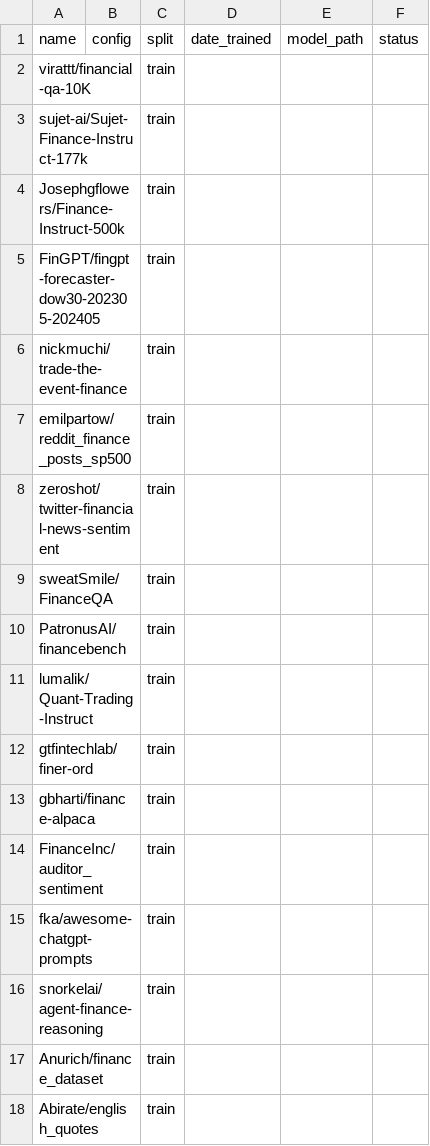
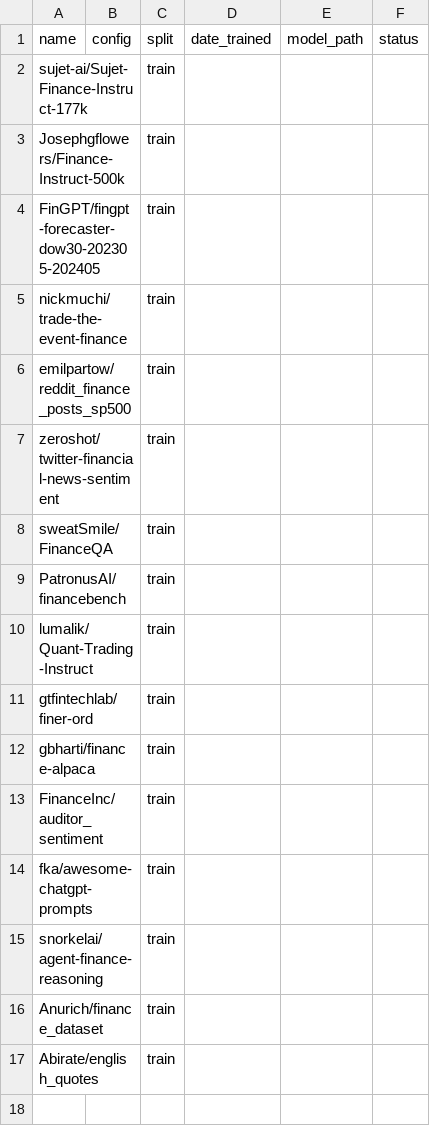
Before and after one commit to MeridianAlgo/FinAI, a CSV file: datasets.csv, drawn as a sheet.

```diff
--- a/datasets.csv
+++ b/datasets.csv
@@ -1,3 +1,2 @@
 name,config,split,date_trained,model_path,status
-virattt/financial-qa-10K,,train,,,
 sujet-ai/Sujet-Finance-Instruct-177k,,train,,,
```
Also changed, not shown: trained_datasets.csv.
